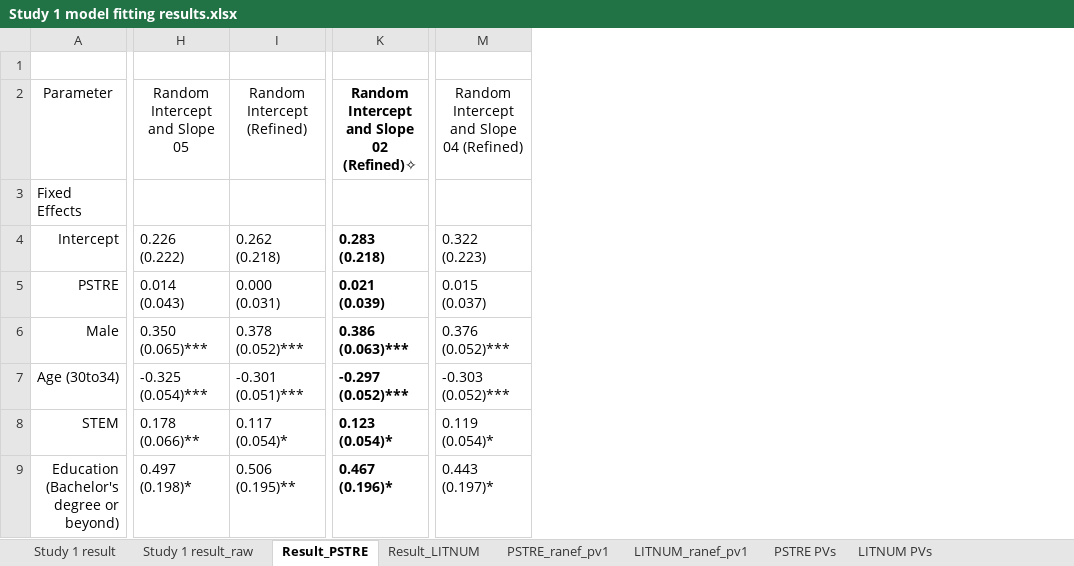
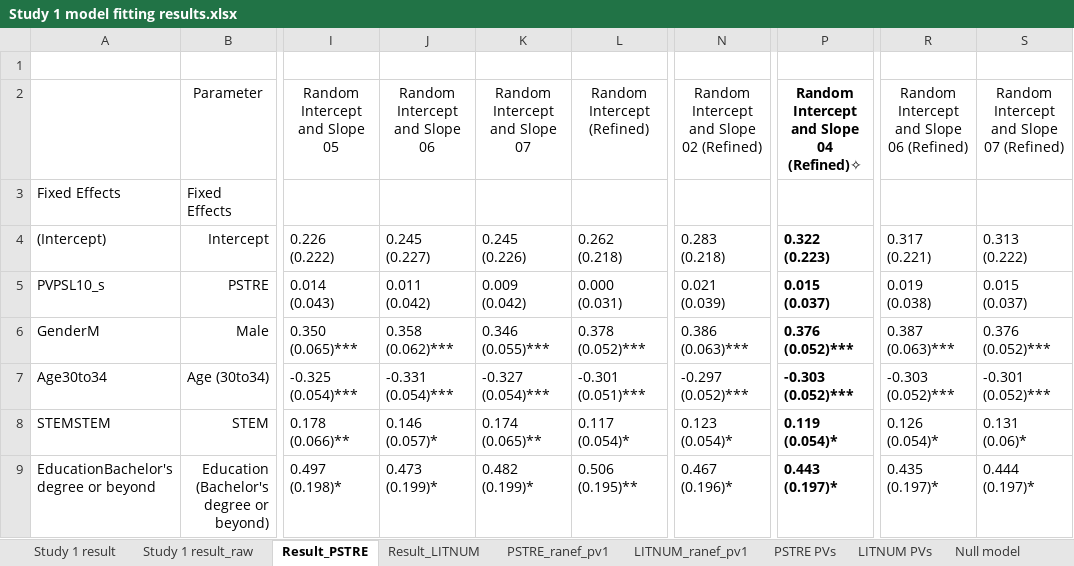
Before and after one commit to yimizhao2015/Dissertation, an Excel workbook: Study 1 model fitting results.xlsx, sheet Result_PSTRE, drawn as a sheet; only a part is shown, gaps mark what is left out; values as stored, in another font and other column widths than the file's, no borders; addresses are those after the commit; the diff covers the shown part only; the diff names each change by its address in the sheet, - before the commit and + after, or states it on an @@ line.

```diff
--- a/Study 1 model fitting results.xlsx (sheet Result_PSTRE)
+++ b/Study 1 model fitting results.xlsx (sheet Result_PSTRE)
+column A, rows 3-9: Fixed Effects | (Intercept) | PVPSL10_s | GenderM | Age30to34 | STEMSTEM | EducationBachelor's degree or beyond
+column J, rows 2-9: Random Intercept and Slope 06 |  | 0.245 (0.227) | 0.011 (0.042) | 0.358 (0.062)*** | -0.331 (0.054)*** | 0.146 (0.057)* | 0.473 (0.199)*
+column K, rows 2-9: Random Intercept and Slope 07 |  | 0.245 (0.226) | 0.009 (0.042) | 0.346 (0.055)*** | -0.327 (0.054)*** | 0.174 (0.065)** | 0.482 (0.199)*
+column R, rows 2-9: Random Intercept and Slope 06 (Refined) |  | 0.317 (0.221) | 0.019 (0.038) | 0.387 (0.063)*** | -0.303 (0.052)*** | 0.126 (0.054)* | 0.435 (0.197)*
+column S, rows 2-9: Random Intercept and Slope 07 (Refined) |  | 0.313 (0.222) | 0.015 (0.037) | 0.376 (0.052)*** | -0.301 (0.052)*** | 0.131 (0.06)* | 0.444 (0.197)*
-N2: Random Intercept and Slope 02 (Refined)✧
+N2: Random Intercept and Slope 02 (Refined)
-N2 bold: on
+N2 bold: off
-P2: Random Intercept and Slope 04 (Refined)
+P2: Random Intercept and Slope 04 (Refined)✧
-P2 bold: off
+P2 bold: on
-N4:N9 bold: on
+N4:N9 bold: off
-P4:P9 bold: off
+P4:P9 bold: on
```
Also changed, not shown: 2 added rows, 1 removed row, 2 edited cells and cell formats elsewhere in this sheet, sheet PSTRE PVs, sheet LITNUM PVs, sheet PSTRE_ranef_pv1, sheet LITNUM_ranef_pv1, sheet Study 1 result_raw, sheet Study 1 result, 1 more sheet, other sheet tabs, Study 2 model fitting results.xlsx.
